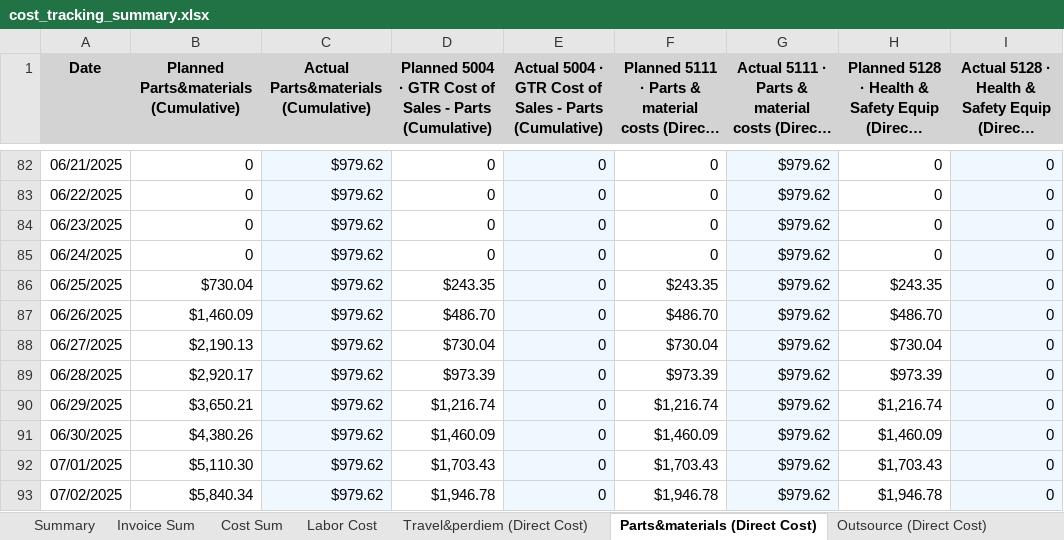
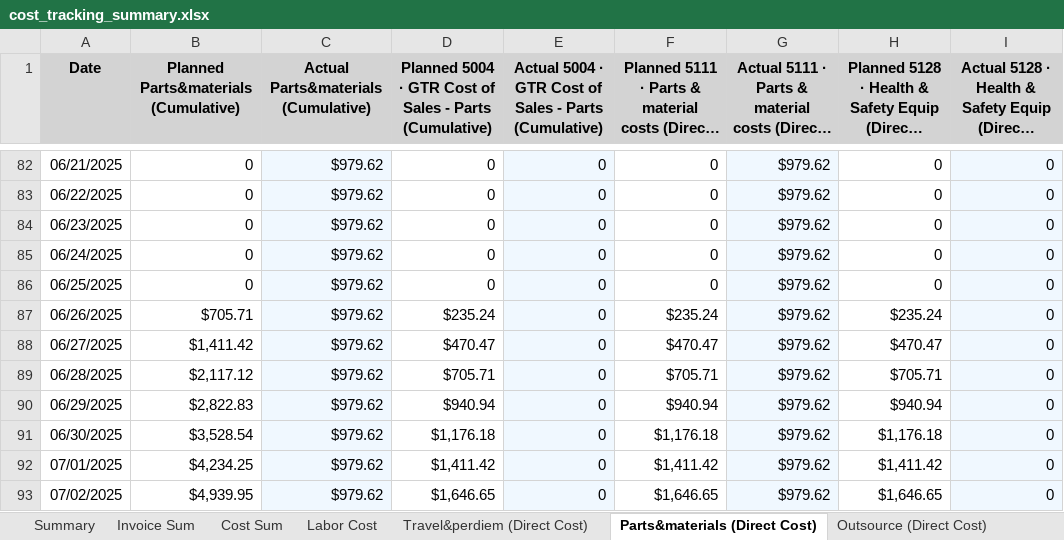
Before and after one commit to xiaosongchen1977/geo-project-tracker-sanjose2025.com, an Excel workbook: cost_tracking_summary.xlsx, sheet Parts&materials (Direct Cost), drawn as a sheet; only a part is shown, gaps mark what is left out; long unchanged cells end in …; values as stored, in another font and other column widths than the file's, no borders; the diff covers the shown part only; the diff names each change by its address in the sheet, - before the commit and + after, or states it on an @@ line.

```diff
--- a/cost_tracking_summary.xlsx (sheet Parts&materials (Direct Cost))
+++ b/cost_tracking_summary.xlsx (sheet Parts&materials (Direct Cost))
-B86: $730.04
+B86: 0
-D86: $243.35
+D86: 0
-F86: $243.35
+F86: 0
-H86: $243.35
+H86: 0
-B87: $1,460.09
+B87: $705.71
-D87: $486.70
+D87: $235.24
-F87: $486.70
+F87: $235.24
-H87: $486.70
+H87: $235.24
-B88: $2,190.13
+B88: $1,411.42
-D88: $730.04
+D88: $470.47
-F88: $730.04
+F88: $470.47
-H88: $730.04
+H88: $470.47
-B89: $2,920.17
+B89: $2,117.12
-D89: $973.39
+D89: $705.71
-F89: $973.39
+F89: $705.71
-H89: $973.39
+H89: $705.71
-B90: $3,650.21
+B90: $2,822.83
-D90: $1,216.74
+D90: $940.94
-F90: $1,216.74
+F90: $940.94
-H90: $1,216.74
+H90: $940.94
-B91: $4,380.26
+B91: $3,528.54
-D91: $1,460.09
+D91: $1,176.18
-F91: $1,460.09
+F91: $1,176.18
-H91: $1,460.09
+H91: $1,176.18
-B92: $5,110.30
+B92: $4,234.25
-D92: $1,703.43
+D92: $1,411.42
-F92: $1,703.43
+F92: $1,411.42
-H92: $1,703.43
+H92: $1,411.42
-B93: $5,840.34
+B93: $4,939.95
-D93: $1,946.78
+D93: $1,646.65
-F93: $1,946.78
+F93: $1,646.65
-H93: $1,946.78
+H93: $1,646.65
```
Also changed, not shown: 10 added rows and 1656 edited cells elsewhere in this sheet, sheet Invoice Sum, sheet Equipment Cost, sheet Cost Sum, sheet Travel&perdiem (Direct Cost), sheet Outsource (Direct Cost), sheet Labor Cost, 2 more sheets.
